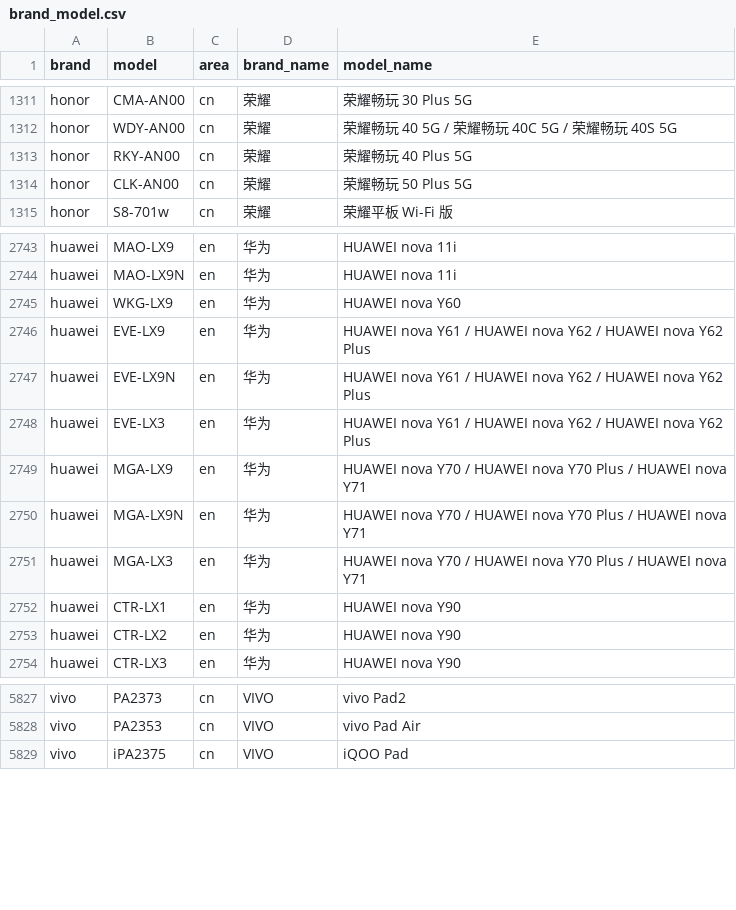
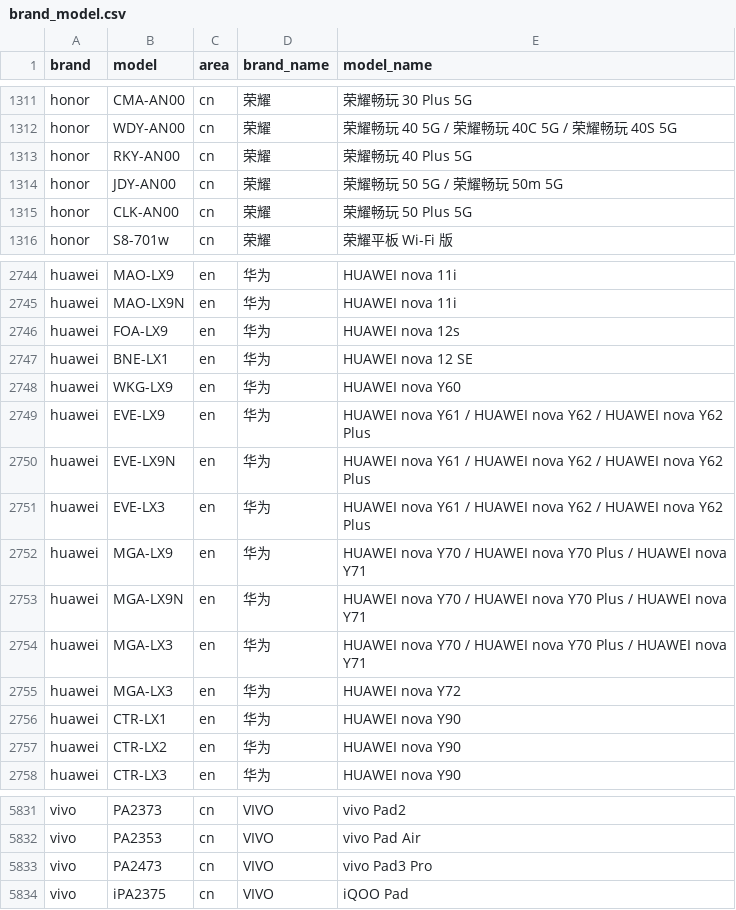
Before and after one commit to jantacy/mobilemodels, a CSV file: brand_model.csv, drawn as a sheet; only a part is shown, gaps mark what is left out.

Commit message:
Sync with MobileModels 93756c9b12d83caac57f55caf82678a8f592fbc6

```diff
--- a/brand_model.csv
+++ b/brand_model.csv
@@ -1313,2 +1313,3 @@ honor,WDY-AN00,cn,荣耀, 荣耀畅玩 40 5G / 荣耀畅玩 40C 5G / 荣耀畅
 honor,RKY-AN00,cn,荣耀, 荣耀畅玩 40 Plus 5G
+honor,JDY-AN00,cn,荣耀, 荣耀畅玩 50 5G / 荣耀畅玩 50m 5G
 honor,CLK-AN00,cn,荣耀, 荣耀畅玩 50 Plus 5G
@@ -2744,2 +2745,4 @@ huawei,MAO-LX9,en,华为, HUAWEI nova 11i
 huawei,MAO-LX9N,en,华为, HUAWEI nova 11i
+huawei,FOA-LX9,en,华为, HUAWEI nova 12s
+huawei,BNE-LX1,en,华为, HUAWEI nova 12 SE
 huawei,WKG-LX9,en,华为, HUAWEI nova Y60
@@ -2751,2 +2754,3 @@ huawei,MGA-LX9N,en,华为, HUAWEI nova Y70 / HUAWEI nova Y70 Plus / HUAWEI nova
 huawei,MGA-LX3,en,华为, HUAWEI nova Y70 / HUAWEI nova Y70 Plus / HUAWEI nova Y71
+huawei,MGA-LX3,en,华为, HUAWEI nova Y72
 huawei,CTR-LX1,en,华为, HUAWEI nova Y90
@@ -5828,2 +5832,3 @@ vivo,PA2373,cn,VIVO, vivo Pad2
 vivo,PA2353,cn,VIVO, vivo Pad Air
+vivo,PA2473,cn,VIVO, vivo Pad3 Pro
 vivo,iPA2375,cn,VIVO, iQOO Pad
```
Also changed, not shown: 1 other file.
